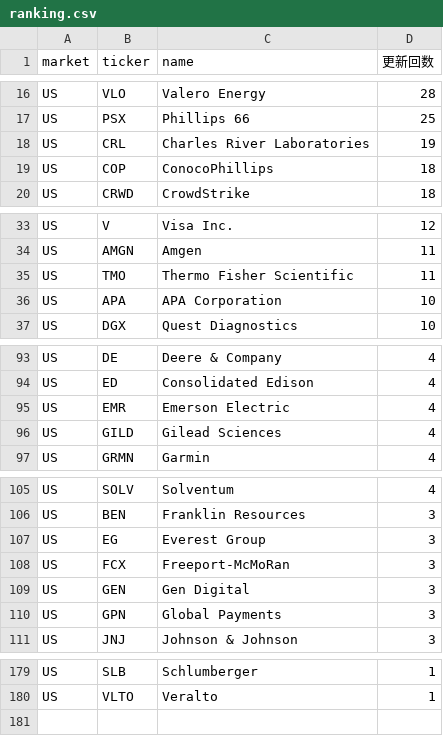
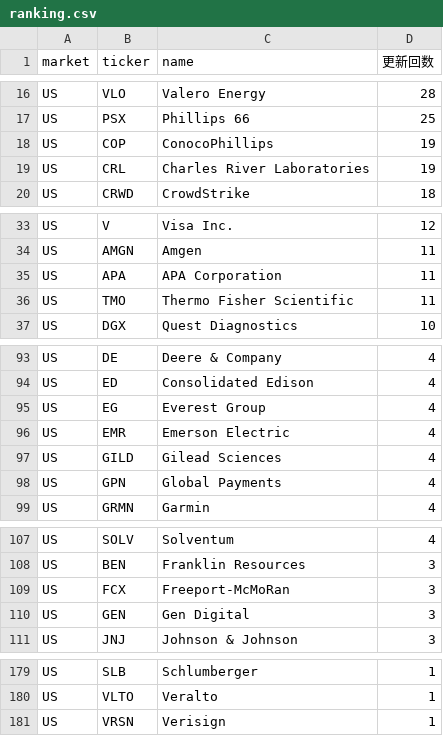
Before and after one commit to su402011-hash/high52-scanner, a CSV file: outputs/ranking.csv, drawn as a sheet; only a part is shown, gaps mark what is left out; removed rows and columns are numbered as before the commit, all else as after; the diff names each change by its address in the sheet, - before the commit and + after, or states it on an @@ line.

```diff
--- a/outputs/ranking.csv
+++ b/outputs/ranking.csv
+row 18: US | COP | ConocoPhillips | 19
-row 19: US | COP | ConocoPhillips | 18
+row 35: US | APA | APA Corporation | 11
-row 36: US | APA | APA Corporation | 10
+row 95: US | EG | Everest Group | 4
+row 98: US | GPN | Global Payments | 4
-row 107: US | EG | Everest Group | 3
-row 110: US | GPN | Global Payments | 3
+row 181: US | VRSN | Verisign | 1
```
Also changed, not shown: outputs/history.csv, 4 other files.
